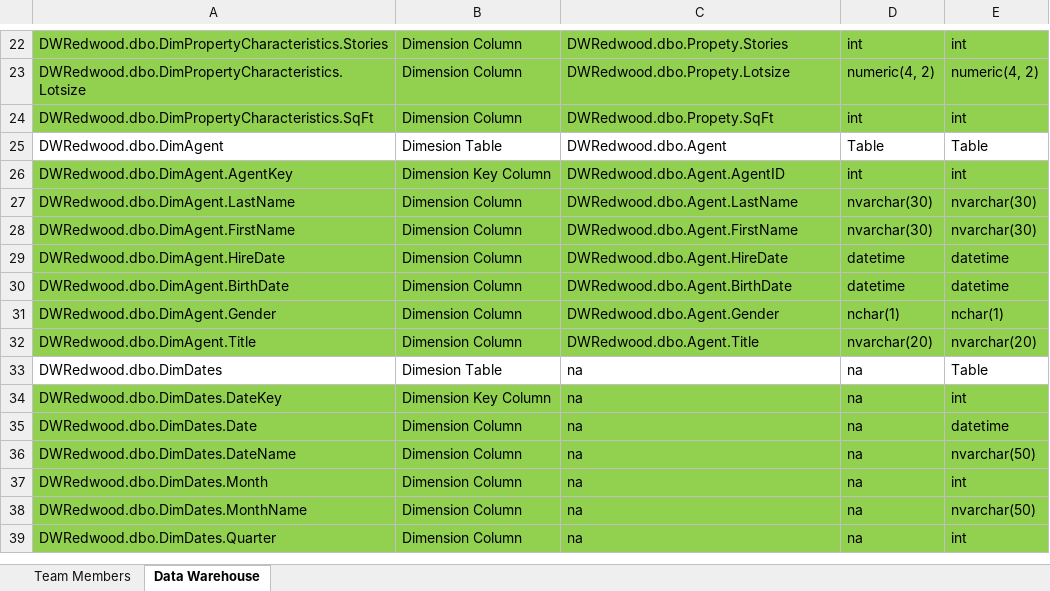
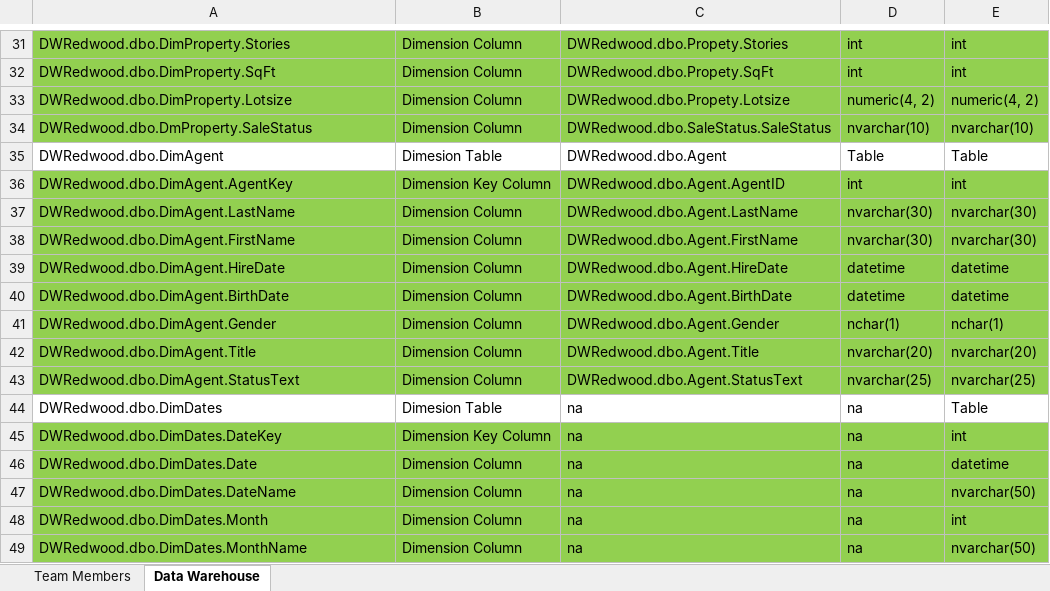
Before and after one commit to eric-str/redwood4240, an Excel workbook: Redwood DM Solution/DM Solution Documentation/Redwood Solution Workbook.xlsx, sheet Data Warehouse, drawn as a sheet; only a part is shown, gaps mark what is left out; the shorter side is filled out with more unchanged rows; values as stored, in another font and other column widths than the file's, no borders; removed rows and columns are numbered as before the commit, all else as after; the diff covers the shown part only; the diff names each change by its address in the sheet, - before the commit and + after, or states it on an @@ line.

```diff
--- a/Redwood DM Solution/DM Solution Documentation/Redwood Solution Workbook.xlsx (sheet Data Warehouse)
+++ b/Redwood DM Solution/DM Solution Documentation/Redwood Solution Workbook.xlsx (sheet Data Warehouse)
-A31: DWRedwood.dbo.DimPropertyCharacteristics.Stories
+A31: DWRedwood.dbo.DimProperty.Stories
+row 32: DWRedwood.dbo.DimProperty.SqFt | Dimension Column | DWRedwood.dbo.Propety.SqFt | int | int
-A33: DWRedwood.dbo.DimPropertyCharacteristics.Lotsize
+A33: DWRedwood.dbo.DimProperty.Lotsize
-row 24: DWRedwood.dbo.DimPropertyCharacteristics.SqFt | Dimension Column | DWRedwood.dbo.Propety.SqFt | int | int
+row 34: DWRedwood.dbo.DmProperty.SaleStatus | Dimension Column | DWRedwood.dbo.SaleStatus.SaleStatus | nvarchar(10) | nvarchar(10)
+row 43: DWRedwood.dbo.DimAgent.StatusText | Dimension Column | DWRedwood.dbo.Agent.StatusText | nvarchar(25) | nvarchar(25)
```
Also changed, not shown: 11 added rows, 2 removed rows and 19 edited cells elsewhere in this sheet.
